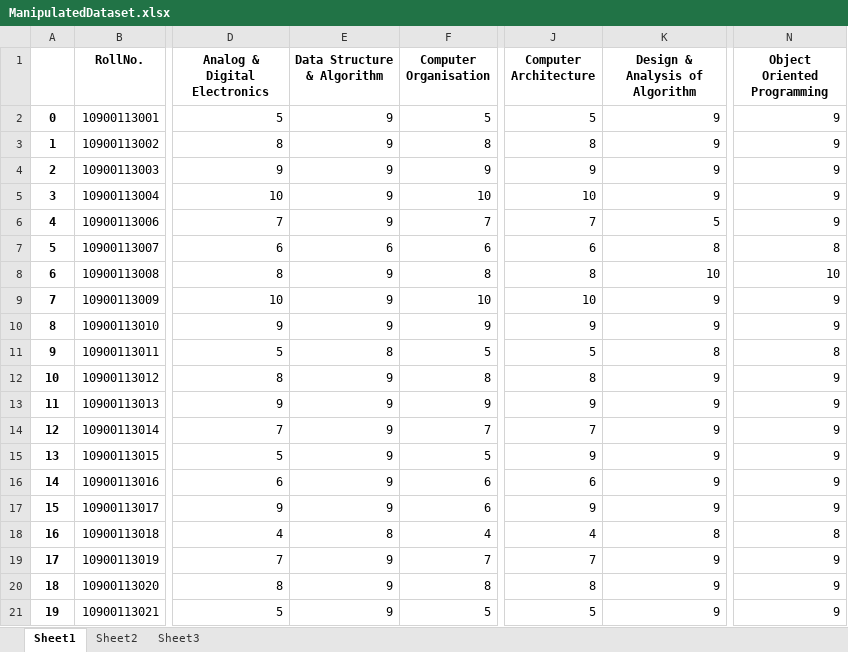
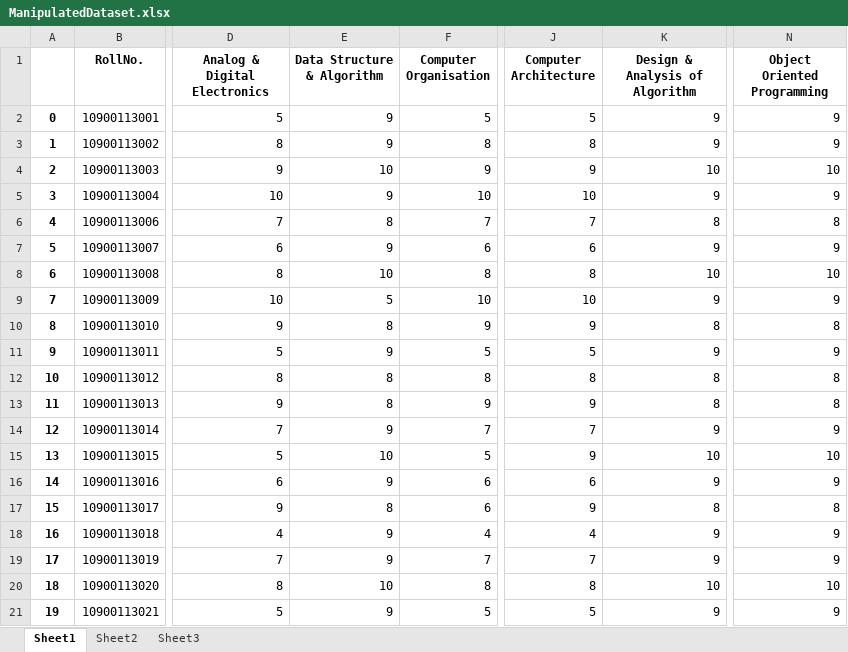
Before and after one commit to Arnie09/CaseStudyDataMining, an Excel workbook: Test with manipulated Dataset/ManipulatedDataset.xlsx, sheet Sheet1, drawn as a sheet; only a part is shown, gaps mark what is left out; values as stored, in another font and other column widths than the file's, no borders; the diff covers the shown part only; the diff names each change by its address in the sheet, - before the commit and + after, or states it on an @@ line.

```diff
--- a/Test with manipulated Dataset/ManipulatedDataset.xlsx (sheet Sheet1)
+++ b/Test with manipulated Dataset/ManipulatedDataset.xlsx (sheet Sheet1)
-E4 (Data Structure & Algorithm): 9
+E4 (Data Structure & Algorithm): 10
-K4 (Design & Analysis of Algorithm): 9
+K4 (Design & Analysis of Algorithm): 10
-N4 (Object Oriented Programming): 9
+N4 (Object Oriented Programming): 10
-E6 (Data Structure & Algorithm): 9
+E6 (Data Structure & Algorithm): 8
-K6 (Design & Analysis of Algorithm): 5
+K6 (Design & Analysis of Algorithm): 8
-N6 (Object Oriented Programming): 9
+N6 (Object Oriented Programming): 8
-E7 (Data Structure & Algorithm): 6
+E7 (Data Structure & Algorithm): 9
-K7 (Design & Analysis of Algorithm): 8
+K7 (Design & Analysis of Algorithm): 9
-N7 (Object Oriented Programming): 8
+N7 (Object Oriented Programming): 9
-E8 (Data Structure & Algorithm): 9
+E8 (Data Structure & Algorithm): 10
-E9 (Data Structure & Algorithm): 9
+E9 (Data Structure & Algorithm): 5
-E10 (Data Structure & Algorithm): 9
+E10 (Data Structure & Algorithm): 8
-K10 (Design & Analysis of Algorithm): 9
+K10 (Design & Analysis of Algorithm): 8
-N10 (Object Oriented Programming): 9
+N10 (Object Oriented Programming): 8
-E11 (Data Structure & Algorithm): 8
+E11 (Data Structure & Algorithm): 9
-K11 (Design & Analysis of Algorithm): 8
+K11 (Design & Analysis of Algorithm): 9
-N11 (Object Oriented Programming): 8
+N11 (Object Oriented Programming): 9
-E12:E13 (Data Structure & Algorithm): 9
+E12:E13 (Data Structure & Algorithm): 8
-K12:K13 (Design & Analysis of Algorithm): 9
+K12:K13 (Design & Analysis of Algorithm): 8
-N12:N13 (Object Oriented Programming): 9
+N12:N13 (Object Oriented Programming): 8
-E15 (Data Structure & Algorithm): 9
+E15 (Data Structure & Algorithm): 10
-K15 (Design & Analysis of Algorithm): 9
+K15 (Design & Analysis of Algorithm): 10
-N15 (Object Oriented Programming): 9
+N15 (Object Oriented Programming): 10
-E17 (Data Structure & Algorithm): 9
+E17 (Data Structure & Algorithm): 8
-K17 (Design & Analysis of Algorithm): 9
+K17 (Design & Analysis of Algorithm): 8
-N17 (Object Oriented Programming): 9
+N17 (Object Oriented Programming): 8
-E18 (Data Structure & Algorithm): 8
+E18 (Data Structure & Algorithm): 9
-K18 (Design & Analysis of Algorithm): 8
+K18 (Design & Analysis of Algorithm): 9
-N18 (Object Oriented Programming): 8
+N18 (Object Oriented Programming): 9
-E20 (Data Structure & Algorithm): 9
+E20 (Data Structure & Algorithm): 10
-K20 (Design & Analysis of Algorithm): 9
+K20 (Design & Analysis of Algorithm): 10
-N20 (Object Oriented Programming): 9
+N20 (Object Oriented Programming): 10
```
Also changed, not shown: 179 edited cells elsewhere in this sheet, Test with manipulated Dataset/ProcessedData.xlsx, 4 other files.
